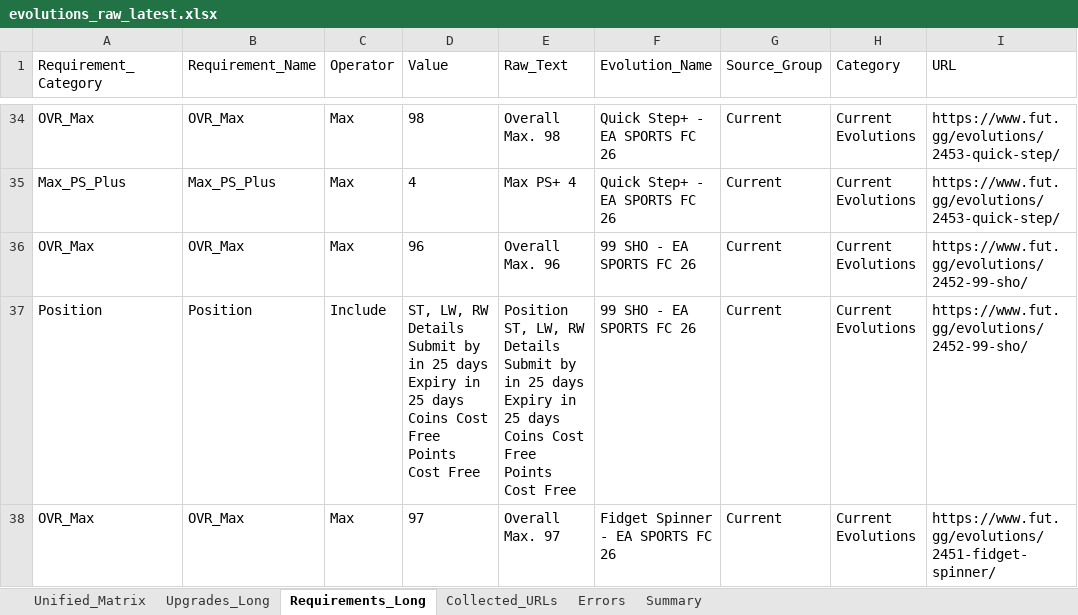
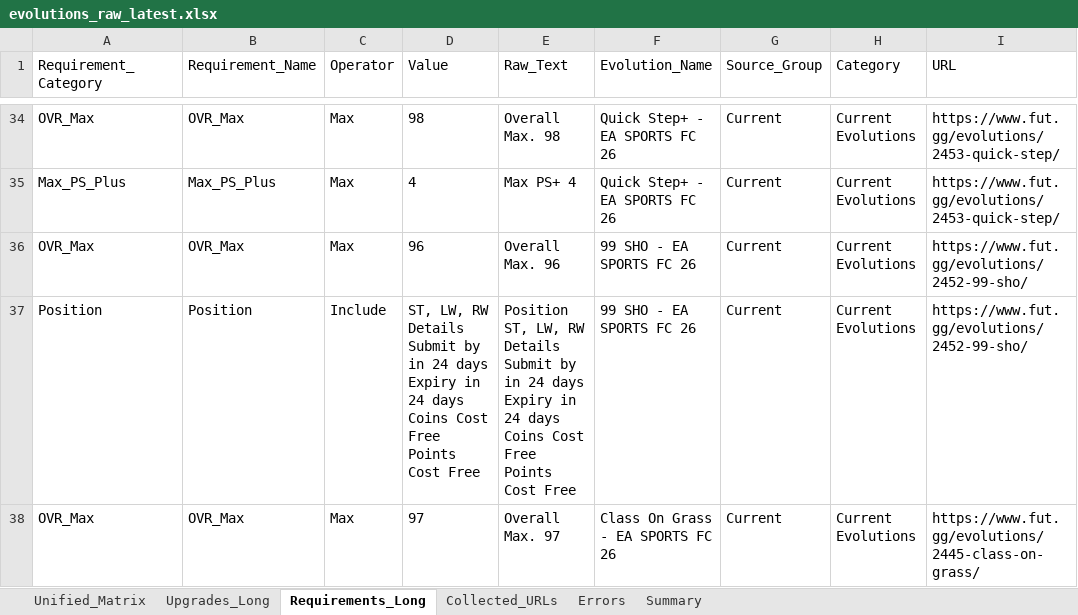
Before and after one commit to lemora87/futgg-objective-crawler, an Excel workbook: latest/evolutions_raw_latest.xlsx, sheet Requirements_Long, drawn as a sheet; only a part is shown, gaps mark what is left out; the shorter side is filled out with more unchanged rows; values as stored, in another font and other column widths than the file's, no borders; the diff covers the shown part only; the diff names each change by its address in the sheet, - before the commit and + after, or states it on an @@ line.

```diff
--- a/latest/evolutions_raw_latest.xlsx (sheet Requirements_Long)
+++ b/latest/evolutions_raw_latest.xlsx (sheet Requirements_Long)
-D37 (Value): …by in 25 days Expiry in 25 days Coins…
+D37 (Value): …by in 24 days Expiry in 24 days Coins…
-E37 (Raw_Text): …by in 25 days Expiry in 25 days Coins…
+E37 (Raw_Text): …by in 24 days Expiry in 24 days Coins…
-row 38: OVR_Max | OVR_Max | Max | 97 | Overall Max. 97 | Fidget Spinner - EA SPORTS FC 26 | Current | Current Evolutions | https://www.fut.gg/evolutions/2451-fidget-spinner/
```
Also changed, not shown: 3 removed rows and 6 edited cells elsewhere in this sheet, sheet Unified_Matrix, sheet Upgrades_Long, sheet Collected_URLs, sheet Summary, latest/evolutions_analysis_latest.xlsx.
